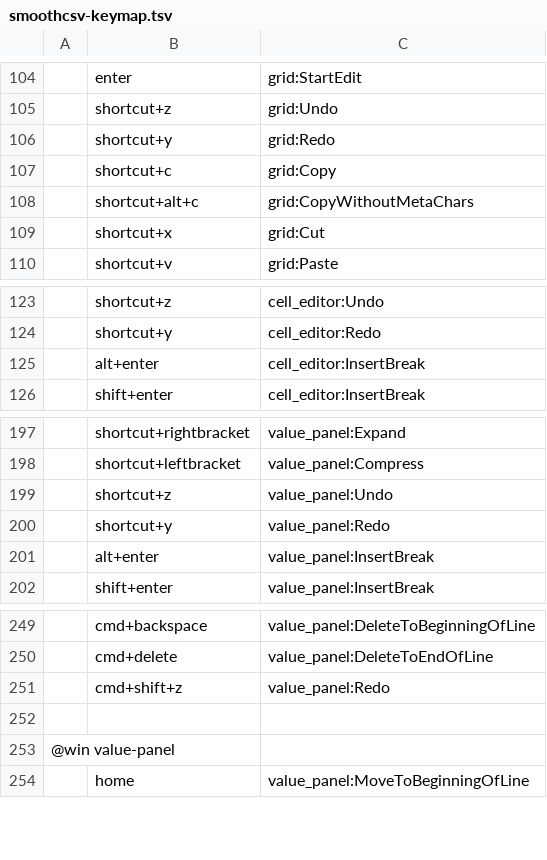
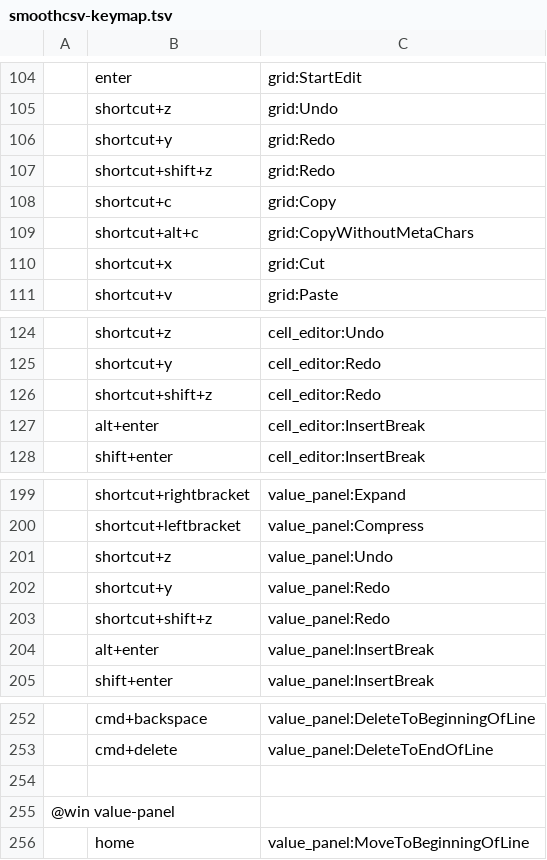
Before and after one commit to kohii/smoothcsv, a TSV file: smoothcsv-app-modules/smoothcsv-core/src/main/resources/smoothcsv-core/smoothcsv-keymap.tsv, drawn as a sheet; only a part is shown, gaps mark what is left out; removed rows and columns are numbered as before the commit, all else as after; the diff names each change by its address in the sheet, - before the commit and + after, or states it on an @@ line.

Commit message:
Assign Command+Shift+Z to Redo

```diff
--- a/smoothcsv-app-modules/smoothcsv-core/src/main/resources/smoothcsv-core/smoothcsv-keymap.tsv
+++ b/smoothcsv-app-modules/smoothcsv-core/src/main/resources/smoothcsv-core/smoothcsv-keymap.tsv
+row 107:  | shortcut+shift+z | grid:Redo
+row 126:  | shortcut+shift+z | cell_editor:Redo
+row 203:  | shortcut+shift+z | value_panel:Redo
-row 251:  | cmd+shift+z | value_panel:Redo
```
